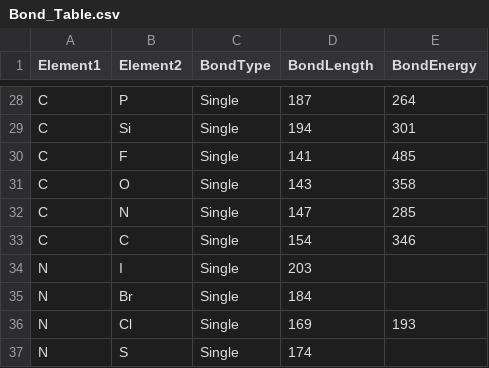
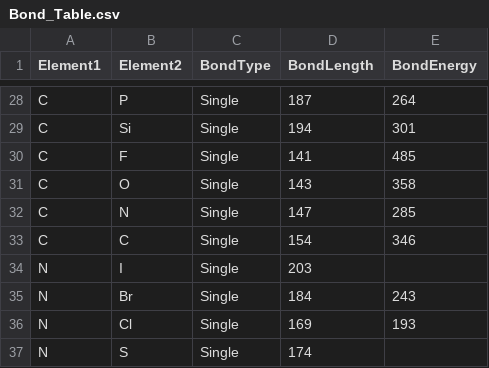
Before and after one commit to kosieram21/small-molecule-vis, a CSV file: public/Bond_Table.csv, drawn as a sheet; only a part is shown, gaps mark what is left out; the diff names each change by its address in the sheet, - before the commit and + after, or states it on an @@ line.

Commit message:
clean up bond table csv

```diff
--- a/public/Bond_Table.csv
+++ b/public/Bond_Table.csv
-E35 (BondEnergy): (empty)
+E35 (BondEnergy): 243
```
